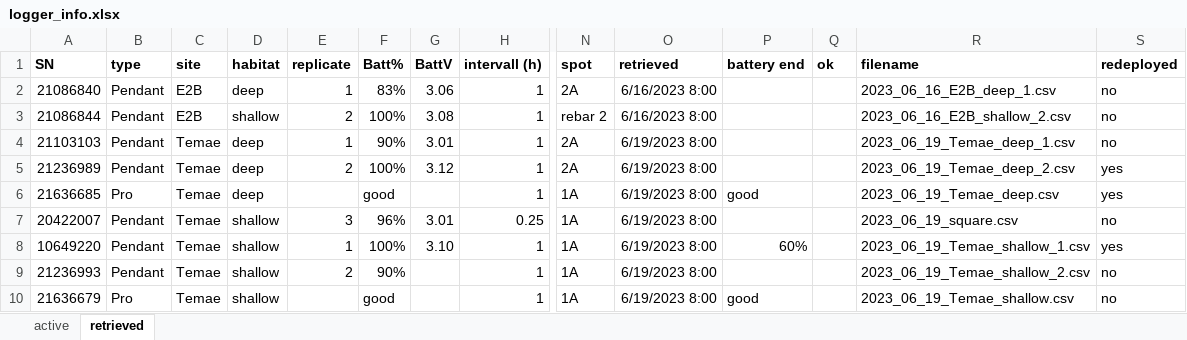
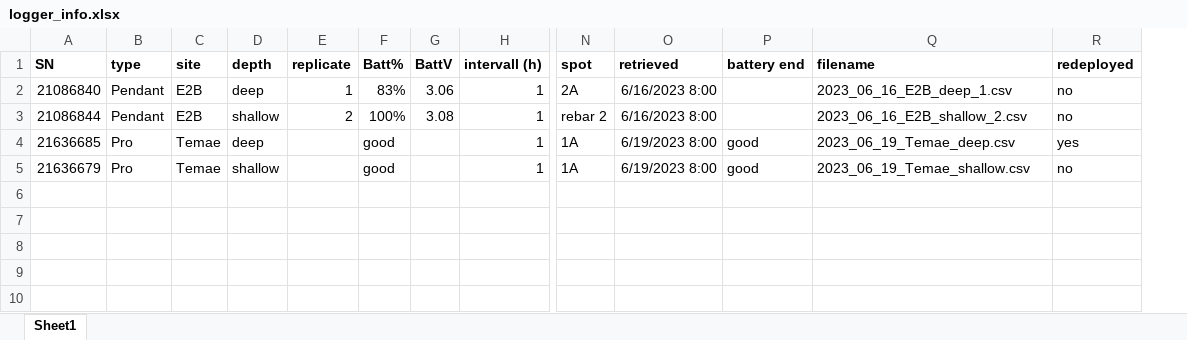
Before and after one commit to andieich/Logger_website, an Excel workbook: data/logger_info.xlsx, sheet Sheet1, drawn as a sheet; only a part is shown, gaps mark what is left out; values as stored, in another font and other column widths than the file's, no borders; removed rows and columns are numbered as before the commit, all else as after; rows hold the shown columns only; the diff names each change by its address in the sheet, - before the commit and + after, or states it on an @@ line.

```diff
--- a/data/logger_info.xlsx (sheet Sheet1)
+++ b/data/logger_info.xlsx (sheet Sheet1)
-sheet tab: retrieved
+sheet tab: Sheet1
-sheet tab: active
-column Q (ok), empty
-D1: habitat
+D1: depth
-row 4: 21103103 | Pendant | Temae | deep | 1 | 90% | 3.01 | 1 | 2A | 6/19/2023 8:00 |  |  | 2023_06_19_Temae_deep_1.csv | no
-row 5: 21236989 | Pendant | Temae | deep | 2 | 100% | 3.12 | 1 | 2A | 6/19/2023 8:00 |  |  | 2023_06_19_Temae_deep_2.csv | yes
-row 7: 20422007 | Pendant | Temae | shallow | 3 | 96% | 3.01 | 0.25 | 1A | 6/19/2023 8:00 |  |  | 2023_06_19_square.csv | no
-row 8: 10649220 | Pendant | Temae | shallow | 1 | 100% | 3.10 | 1 | 1A | 6/19/2023 8:00 | 60% |  | 2023_06_19_Temae_shallow_1.csv | yes
-row 9: 21236993 | Pendant | Temae | shallow | 2 | 90% |  | 1 | 1A | 6/19/2023 8:00 |  |  | 2023_06_19_Temae_shallow_2.csv | no
```
Also changed, not shown: formulas that keep their value, 51 other files.
